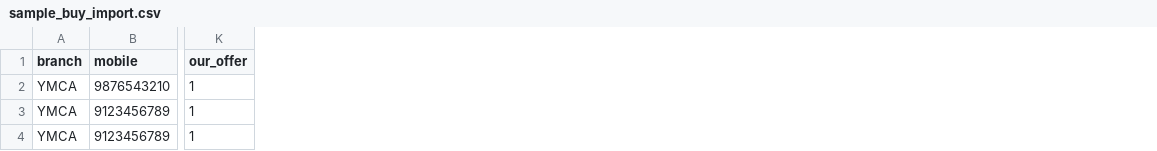
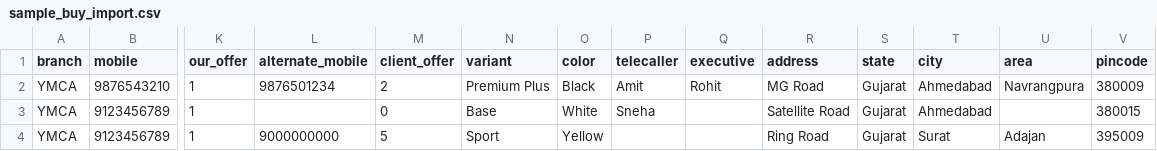
Before and after one commit to Harshangk/python_project, a CSV file: src/api/buy/example/sample_buy_import.csv, drawn as a sheet; only a part is shown, gaps mark what is left out; the diff names each change by its address in the sheet, - before the commit and + after, or states it on an @@ line.

Commit message:
create reference table for store file and store file into s3 bucket

```diff
--- a/src/api/buy/example/sample_buy_import.csv
+++ b/src/api/buy/example/sample_buy_import.csv
+column L (alternate_mobile), rows 2-4: 9876501234 |  | 9000000000
+column M (client_offer), rows 2-4: 2 | 0 | 5
+column N (variant), rows 2-4: Premium Plus | Base | Sport
+column O (color), rows 2-4: Black | White | Yellow
+column P (telecaller), rows 2-3: Amit | Sneha
+column Q (executive), row 2: Rohit
+column R (address), rows 2-4: MG Road | Satellite Road | Ring Road
+column S (state), rows 2-4: all Gujarat
+column T (city), rows 2-4: Ahmedabad | Ahmedabad | Surat
+column U (area), rows 2-4: Navrangpura |  | Adajan
+column V (pincode), rows 2-4: 380009 | 380015 | 395009
```
Also changed, not shown: 16 other files.
